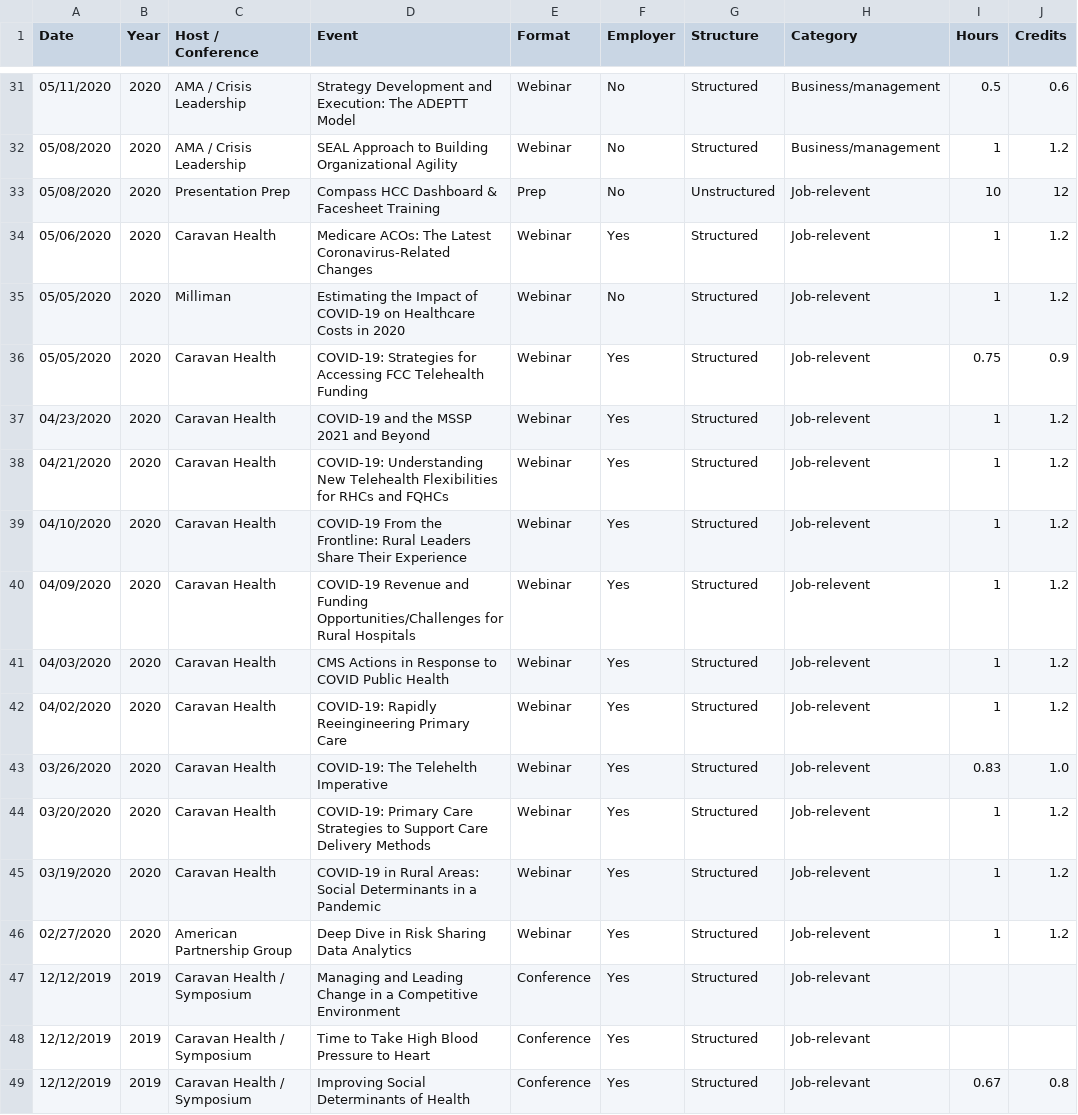
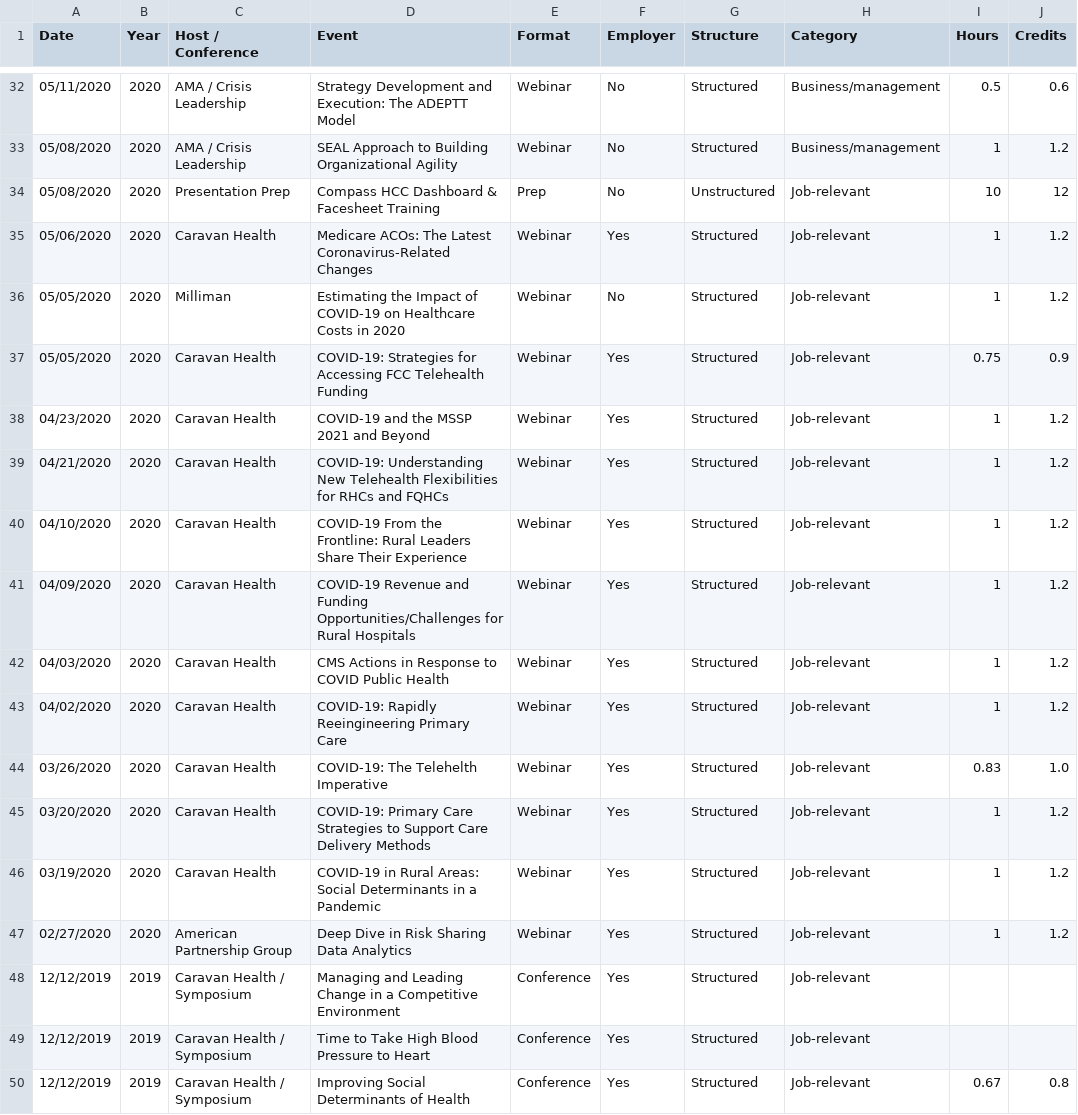
Before and after one commit to johnsug/continuing_ed, a CSV file: ce_log.csv, drawn as a sheet; only a part is shown, gaps mark what is left out; the diff covers the shown part only.

```diff
--- a/ce_log.csv
+++ b/ce_log.csv
@@ -32,16 +33,16 @@ Date,Year,Host / Conference,Event,Format,Employer,Structure,Category,Hours,Credi
 05/08/2020,2020,AMA / Crisis Leadership,SEAL Approach to Building Organizational Agility,Webinar,No,Structured,Business/management,1,1.2
-05/08/2020,2020,Presentation Prep,Compass HCC Dashboard & Facesheet Training,Prep,No,Unstructured,Job-relevent,10,12
-05/06/2020,2020,Caravan Health,Medicare ACOs: The Latest Coronavirus-Related Changes,Webinar,Yes,Structured,Job-relevent,1,1.2
-05/05/2020,2020,Milliman,Estimating the Impact of COVID-19 on Healthcare Costs in 2020,Webinar,No,Structured,Job-relevent,1,1.2
-05/05/2020,2020,Caravan Health,COVID-19: Strategies for Accessing FCC Telehealth Funding,Webinar,Yes,Structured,Job-relevent,0.75,0.9
-04/23/2020,2020,Caravan Health,COVID-19 and the MSSP 2021 and Beyond,Webinar,Yes,Structured,Job-relevent,1,1.2
-04/21/2020,2020,Caravan Health,COVID-19: Understanding New Telehealth Flexibilities for RHCs and FQHCs,Webinar,Yes,Structured,Job-relevent,1,1.2
-04/10/2020,2020,Caravan Health,COVID-19 From the Frontline: Rural Leaders Share Their Experience,Webinar,Yes,Structured,Job-relevent,1,1.2
-04/09/2020,2020,Caravan Health,COVID-19 Revenue and Funding Opportunities/Challenges for Rural Hospitals,Webinar,Yes,Structured,Job-relevent,1,1.2
-04/03/2020,2020,Caravan Health,CMS Actions in Response to COVID Public Health,Webinar,Yes,Structured,Job-relevent,1,1.2
-04/02/2020,2020,Caravan Health,COVID-19: Rapidly Reeingineering Primary Care,Webinar,Yes,Structured,Job-relevent,1,1.2
-03/26/2020,2020,Caravan Health,COVID-19: The Telehelth Imperative,Webinar,Yes,Structured,Job-relevent,0.83,1.0
-03/20/2020,2020,Caravan Health,COVID-19: Primary Care Strategies to Support Care Delivery Methods,Webinar,Yes,Structured,Job-relevent,1,1.2
-03/19/2020,2020,Caravan Health,COVID-19 in Rural Areas: Social Determinants in a Pandemic,Webinar,Yes,Structured,Job-relevent,1,1.2
-02/27/2020,2020,American Partnership Group,Deep Dive in Risk Sharing Data Analytics,Webinar,Yes,Structured,Job-relevent,1,1.2
+05/08/2020,2020,Presentation Prep,Compass HCC Dashboard & Facesheet Training,Prep,No,Unstructured,Job-relevant,10,12
+05/06/2020,2020,Caravan Health,Medicare ACOs: The Latest Coronavirus-Related Changes,Webinar,Yes,Structured,Job-relevant,1,1.2
+05/05/2020,2020,Milliman,Estimating the Impact of COVID-19 on Healthcare Costs in 2020,Webinar,No,Structured,Job-relevant,1,1.2
+05/05/2020,2020,Caravan Health,COVID-19: Strategies for Accessing FCC Telehealth Funding,Webinar,Yes,Structured,Job-relevant,0.75,0.9
+04/23/2020,2020,Caravan Health,COVID-19 and the MSSP 2021 and Beyond,Webinar,Yes,Structured,Job-relevant,1,1.2
+04/21/2020,2020,Caravan Health,COVID-19: Understanding New Telehealth Flexibilities for RHCs and FQHCs,Webinar,Yes,Structured,Job-relevant,1,1.2
+04/10/2020,2020,Caravan Health,COVID-19 From the Frontline: Rural Leaders Share Their Experience,Webinar,Yes,Structured,Job-relevant,1,1.2
+04/09/2020,2020,Caravan Health,COVID-19 Revenue and Funding Opportunities/Challenges for Rural Hospitals,Webinar,Yes,Structured,Job-relevant,1,1.2
+04/03/2020,2020,Caravan Health,CMS Actions in Response to COVID Public Health,Webinar,Yes,Structured,Job-relevant,1,1.2
+04/02/2020,2020,Caravan Health,COVID-19: Rapidly Reeingineering Primary Care,Webinar,Yes,Structured,Job-relevant,1,1.2
+03/26/2020,2020,Caravan Health,COVID-19: The Telehelth Imperative,Webinar,Yes,Structured,Job-relevant,0.83,1.0
+03/20/2020,2020,Caravan Health,COVID-19: Primary Care Strategies to Support Care Delivery Methods,Webinar,Yes,Structured,Job-relevant,1,1.2
+03/19/2020,2020,Caravan Health,COVID-19 in Rural Areas: Social Determinants in a Pandemic,Webinar,Yes,Structured,Job-relevant,1,1.2
+02/27/2020,2020,American Partnership Group,Deep Dive in Risk Sharing Data Analytics,Webinar,Yes,Structured,Job-relevant,1,1.2
 12/12/2019,2019,Caravan Health / Symposium,Managing and Leading Change in a Competitive Environment,Conference,Yes,Structured,Job-relevant,,
```
Also changed, not shown: 1 added row and 13 edited cells elsewhere in this file.
